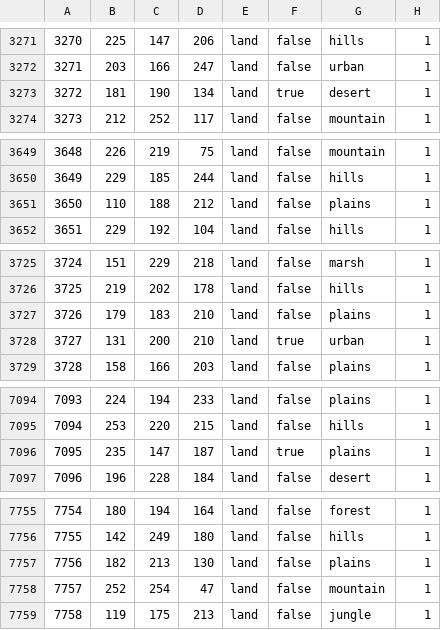
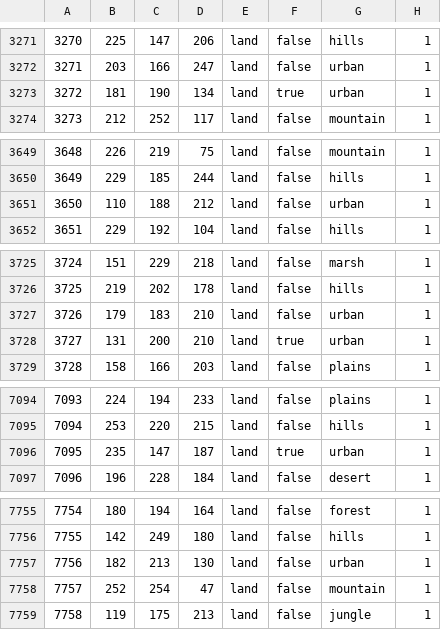
Before and after one commit to Weeny-Pouchkinn/Legacy-of-Kattail, a CSV file: map/definition.csv, drawn as a sheet; only a part is shown, gaps mark what is left out; the diff covers the shown part only.

```diff
--- a/map/definition.csv
+++ b/map/definition.csv
@@ -3272,3 +3272,3 @@
 3271;203;166;247;land;false;urban;1
-3272;181;190;134;land;true;desert;1
+3272;181;190;134;land;true;urban;1
 3273;212;252;117;land;false;mountain;1
@@ -3650,3 +3650,3 @@
 3649;229;185;244;land;false;hills;1
-3650;110;188;212;land;false;plains;1
+3650;110;188;212;land;false;urban;1
 3651;229;192;104;land;false;hills;1
@@ -3726,3 +3726,3 @@
 3725;219;202;178;land;false;hills;1
-3726;179;183;210;land;false;plains;1
+3726;179;183;210;land;false;urban;1
 3727;131;200;210;land;true;urban;1
@@ -7095,3 +7095,3 @@
 7094;253;220;215;land;false;hills;1
-7095;235;147;187;land;true;plains;1
+7095;235;147;187;land;true;urban;1
 7096;196;228;184;land;false;desert;1
@@ -7756,3 +7756,3 @@
 7755;142;249;180;land;false;hills;1
-7756;182;213;130;land;false;plains;1
+7756;182;213;130;land;false;urban;1
 7757;252;254;47;land;false;mountain;1
```
Also changed, not shown: 21 edited cells elsewhere in this file, 16 other files.
